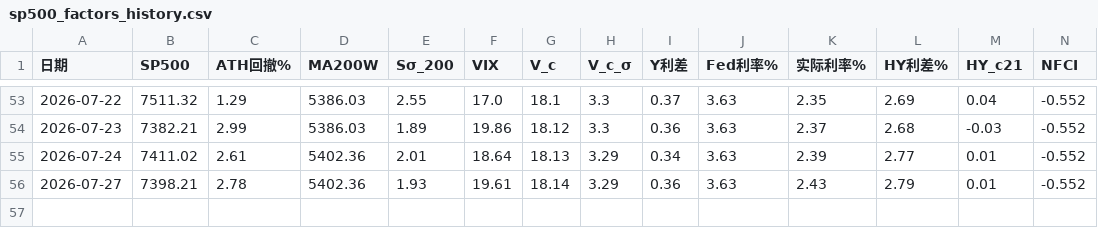
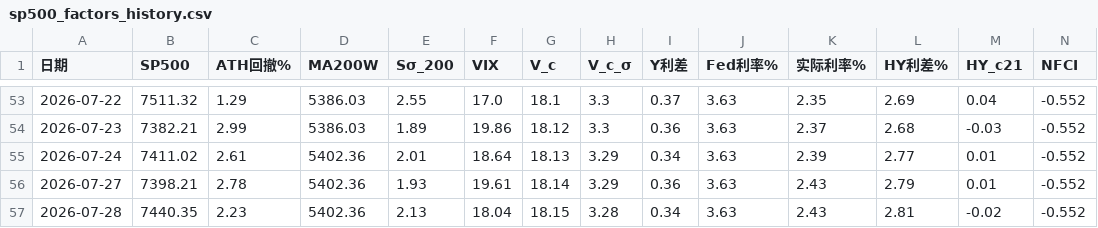
Before and after one commit to zhanghangrui1984-create/sp500-monitor, a CSV file: data/sp500_factors_history.csv, drawn as a sheet; only a part is shown, gaps mark what is left out; rows hold the shown columns only; the diff names each change by its address in the sheet, - before the commit and + after, or states it on an @@ line.

```diff
--- a/data/sp500_factors_history.csv
+++ b/data/sp500_factors_history.csv
+row 57: 2026-07-28 | 7440.35 | 2.23 | 5402.36 | 2.13 | 18.04 | 18.15 | 3.28 | 0.34 | 3.63 | 2.43 | 2.81 | -0.02 | -0.552
```
Also changed, not shown: data/sp500_realtime_db.csv, 1 other file.
